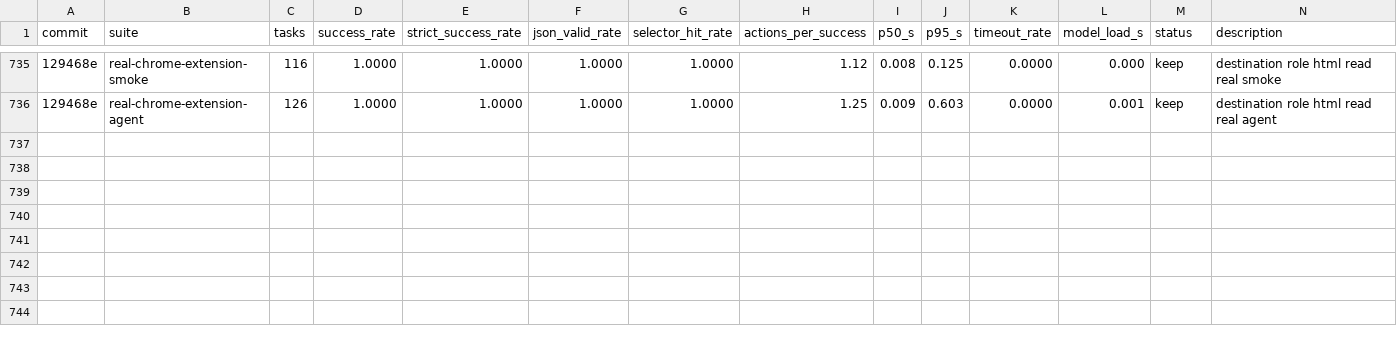
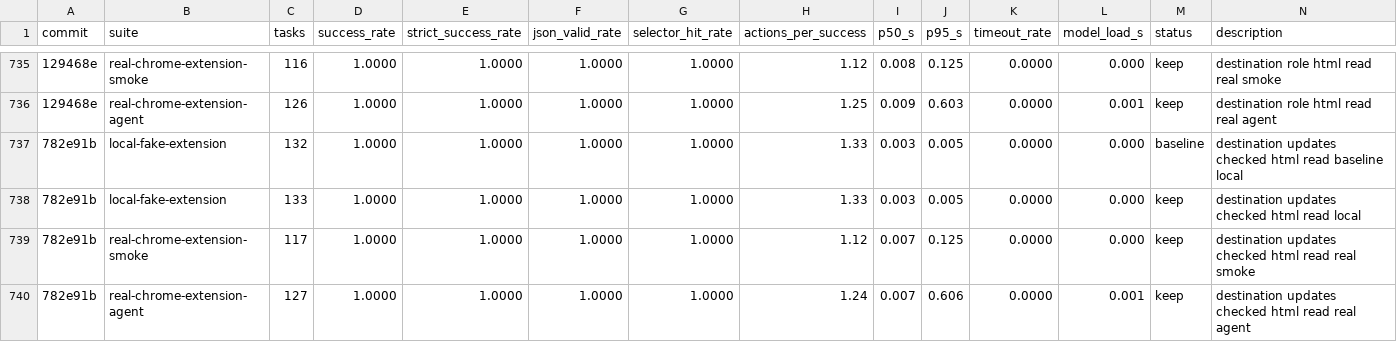
Before and after one commit to killerapp/gemma-gem-extension, a TSV file: results.web.tsv, drawn as a sheet; only a part is shown, gaps mark what is left out; the diff names each change by its address in the sheet, - before the commit and + after, or states it on an @@ line.

Commit message:
Add destination updates HTML benchmark

```diff
--- a/results.web.tsv
+++ b/results.web.tsv
+row 737: 782e91b | local-fake-extension | 132 | 1.0000 | 1.0000 | 1.0000 | 1.0000 | 1.33 | 0.003 | 0.005 | 0.0000 | 0.000 | baseline | destination updates checked html read baseline local
+row 738: 782e91b | local-fake-extension | 133 | 1.0000 | 1.0000 | 1.0000 | 1.0000 | 1.33 | 0.003 | 0.005 | 0.0000 | 0.000 | keep | destination updates checked html read local
+row 739: 782e91b | real-chrome-extension-smoke | 117 | 1.0000 | 1.0000 | 1.0000 | 1.0000 | 1.12 | 0.007 | 0.125 | 0.0000 | 0.000 | keep | destination updates checked html read real smoke
+row 740: 782e91b | real-chrome-extension-agent | 127 | 1.0000 | 1.0000 | 1.0000 | 1.0000 | 1.24 | 0.007 | 0.606 | 0.0000 | 0.001 | keep | destination updates checked html read real agent
```
Also changed, not shown: 10 other files.
